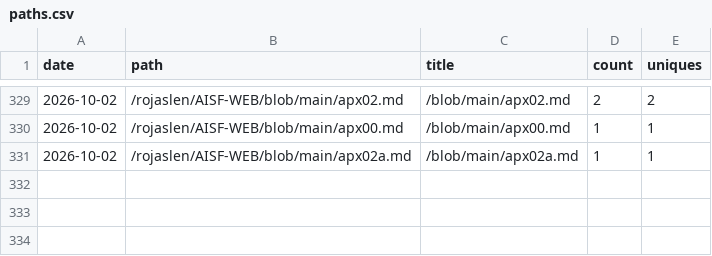
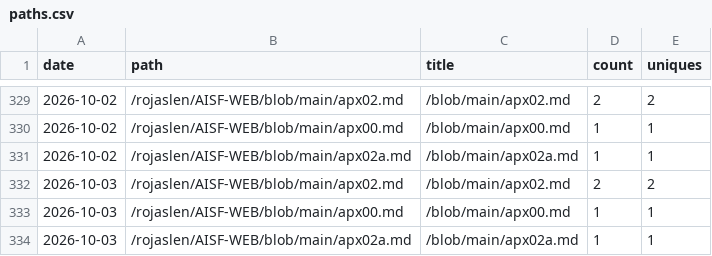
Before and after one commit to rojaslen/AISF-WEB, a CSV file: traffic/paths.csv, drawn as a sheet; only a part is shown, gaps mark what is left out; the diff names each change by its address in the sheet, - before the commit and + after, or states it on an @@ line.

```diff
--- a/traffic/paths.csv
+++ b/traffic/paths.csv
+row 332: 2026-10-03 | /rojaslen/AISF-WEB/blob/main/apx02.md | /blob/main/apx02.md | 2 | 2
+row 333: 2026-10-03 | /rojaslen/AISF-WEB/blob/main/apx00.md | /blob/main/apx00.md | 1 | 1
+row 334: 2026-10-03 | /rojaslen/AISF-WEB/blob/main/apx02a.md | /blob/main/apx02a.md | 1 | 1
```
Also changed, not shown: traffic/clones.csv, traffic/referrers.csv, 1 other file.
